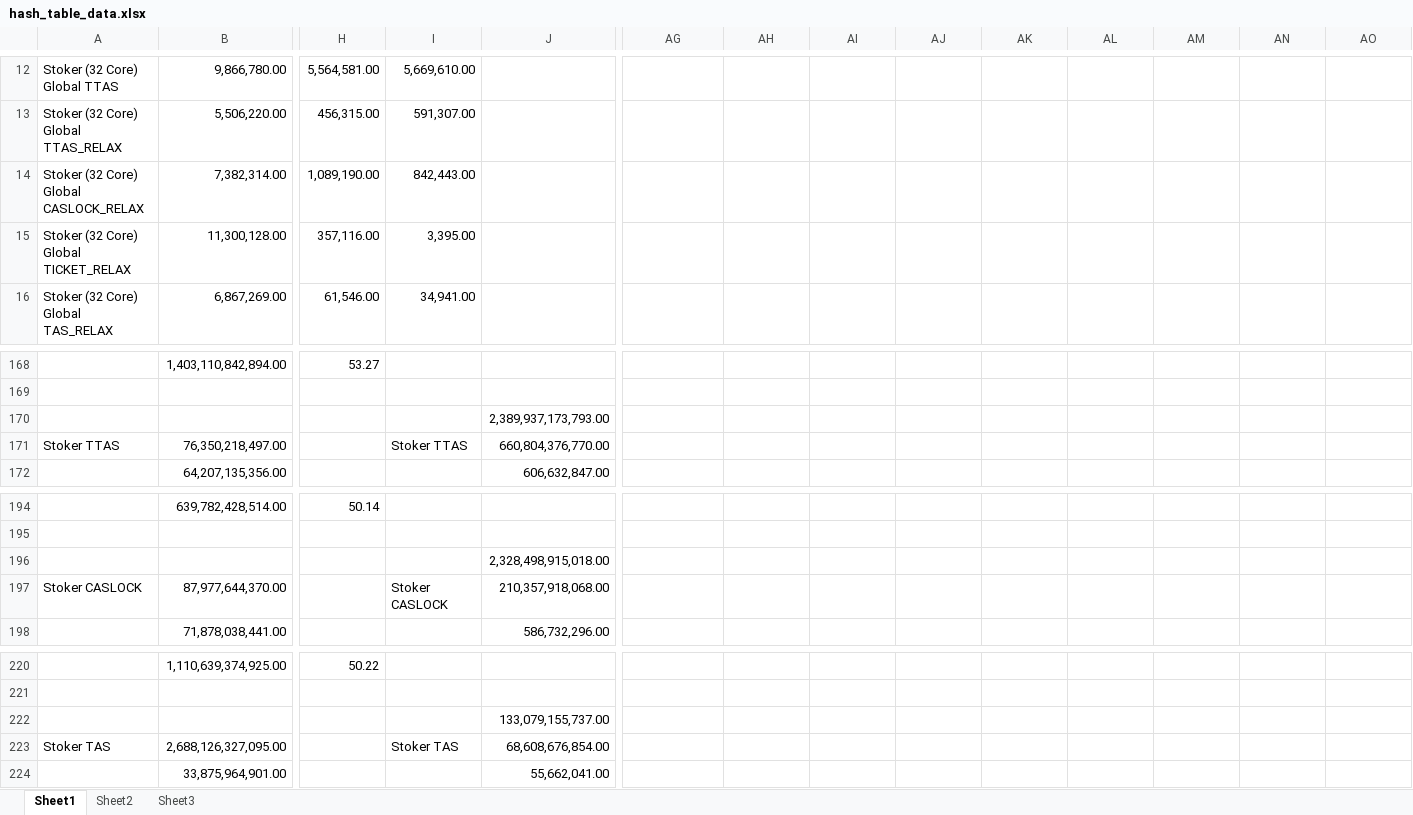
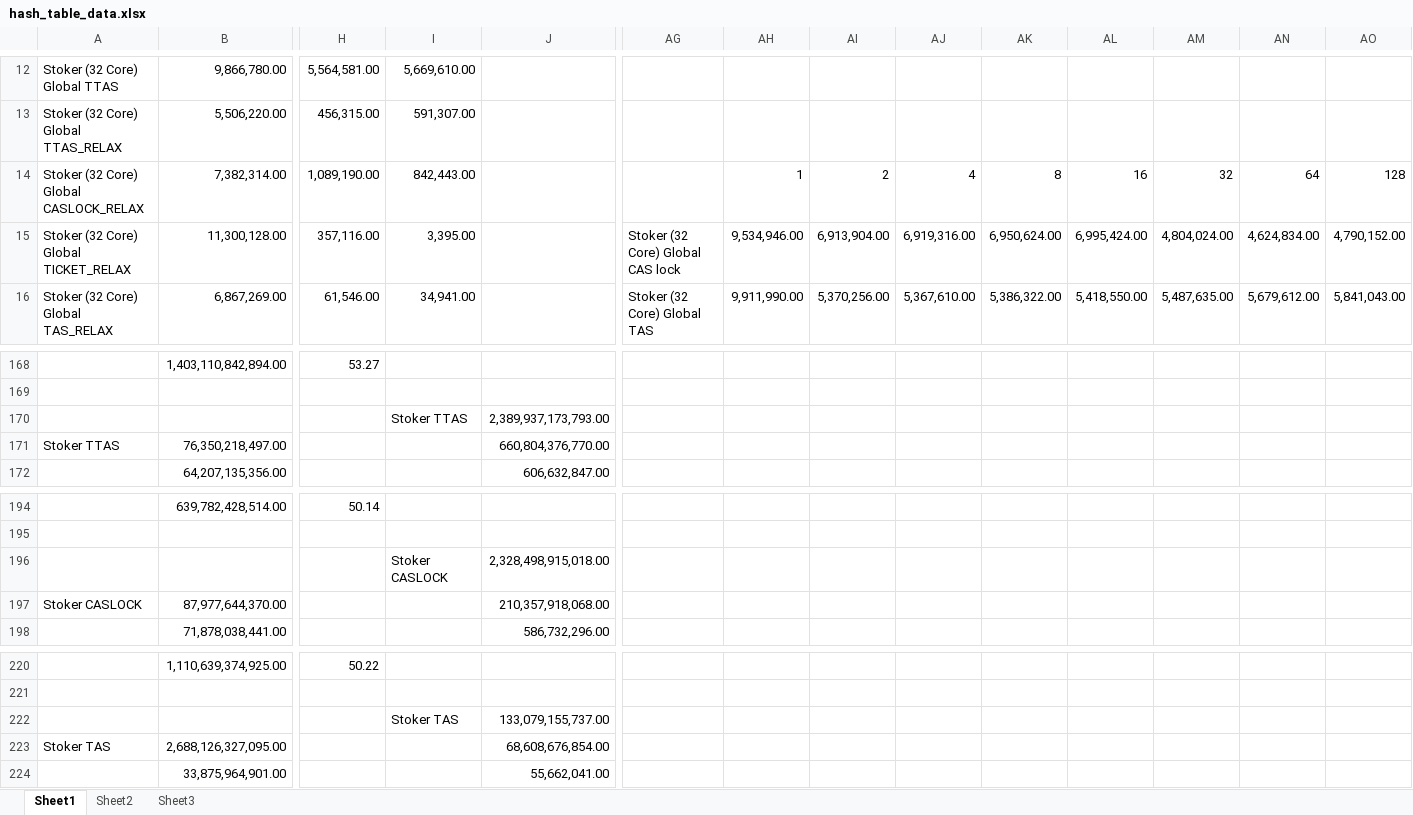
Before and after one commit to gibsonma/FYP, an Excel workbook: Data Structures/hash_table/hash_table_data.xlsx, sheet Sheet1, drawn as a sheet; only a part is shown, gaps mark what is left out; values as stored, in another font and other column widths than the file's, no borders; charts and pictures not drawn; the diff covers the shown part only; the diff names each change by its address in the sheet, - before the commit and + after, or states it on an @@ line.

Commit message:
Finished hash table for now

```diff
--- a/Data Structures/hash_table/hash_table_data.xlsx (sheet Sheet1)
+++ b/Data Structures/hash_table/hash_table_data.xlsx (sheet Sheet1)
-AH14: (empty)
+AH14: 1
-AI14: (empty)
+AI14: 2
-AJ14: (empty)
+AJ14: 4
-AK14: (empty)
+AK14: 8
-AL14: (empty)
+AL14: 16
-AM14: (empty)
+AM14: 32
-AN14: (empty)
+AN14: 64
-AO14: (empty)
+AO14: 128
-AG15: (empty)
+AG15: Stoker (32 Core) Global CAS lock
-AH15: (empty)
+AH15: 9,534,946.00
-AI15: (empty)
+AI15: 6,913,904.00
-AJ15: (empty)
+AJ15: 6,919,316.00
-AK15: (empty)
+AK15: 6,950,624.00
-AL15: (empty)
+AL15: 6,995,424.00
-AM15: (empty)
+AM15: 4,804,024.00
-AN15: (empty)
+AN15: 4,624,834.00
-AO15: (empty)
+AO15: 4,790,152.00
-AG16: (empty)
+AG16: Stoker (32 Core) Global TAS
-AH16: (empty)
+AH16: 9,911,990.00
-AI16: (empty)
+AI16: 5,370,256.00
-AJ16: (empty)
+AJ16: 5,367,610.00
-AK16: (empty)
+AK16: 5,386,322.00
-AL16: (empty)
+AL16: 5,418,550.00
-AM16: (empty)
+AM16: 5,487,635.00
-AN16: (empty)
+AN16: 5,679,612.00
-AO16: (empty)
+AO16: 5,841,043.00
-I170: (empty)
+I170: Stoker TTAS
-I171: Stoker TTAS
+I171: (empty)
-I196: (empty)
+I196: Stoker CASLOCK
-I197: Stoker CASLOCK
+I197: (empty)
-I222: (empty)
+I222: Stoker TAS
-I223: Stoker TAS
+I223: (empty)
```
Also changed, not shown: 11 added rows, 11 removed rows and 987 edited cells elsewhere in this sheet, charts or pictures, Data Structures/linked_list/Singly Linked Buffer/MPMC_ALT.xlsx, 2 other files.
